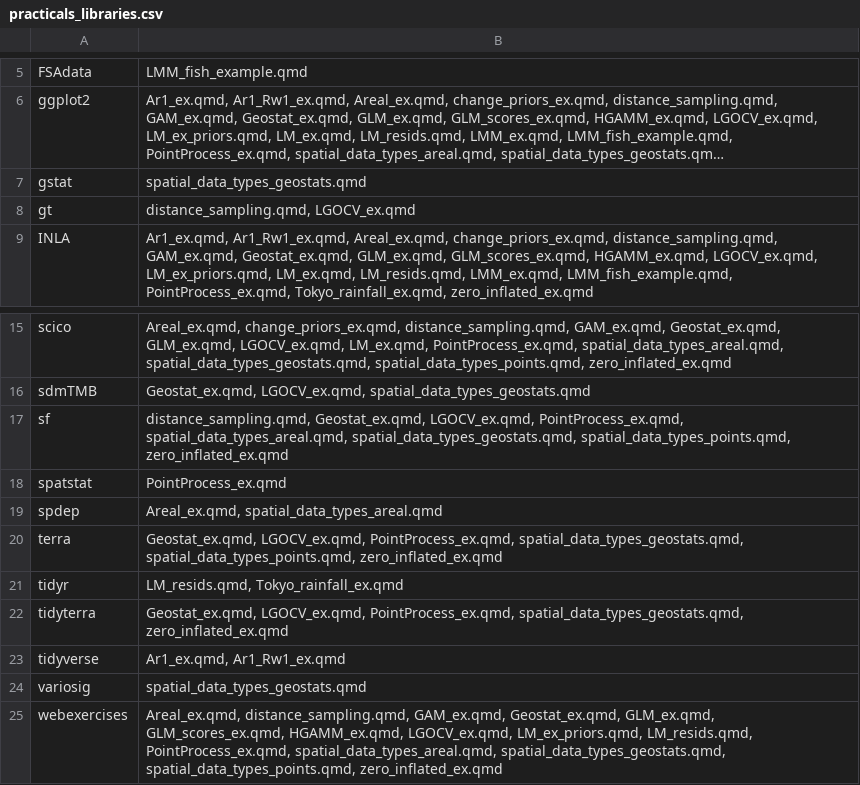
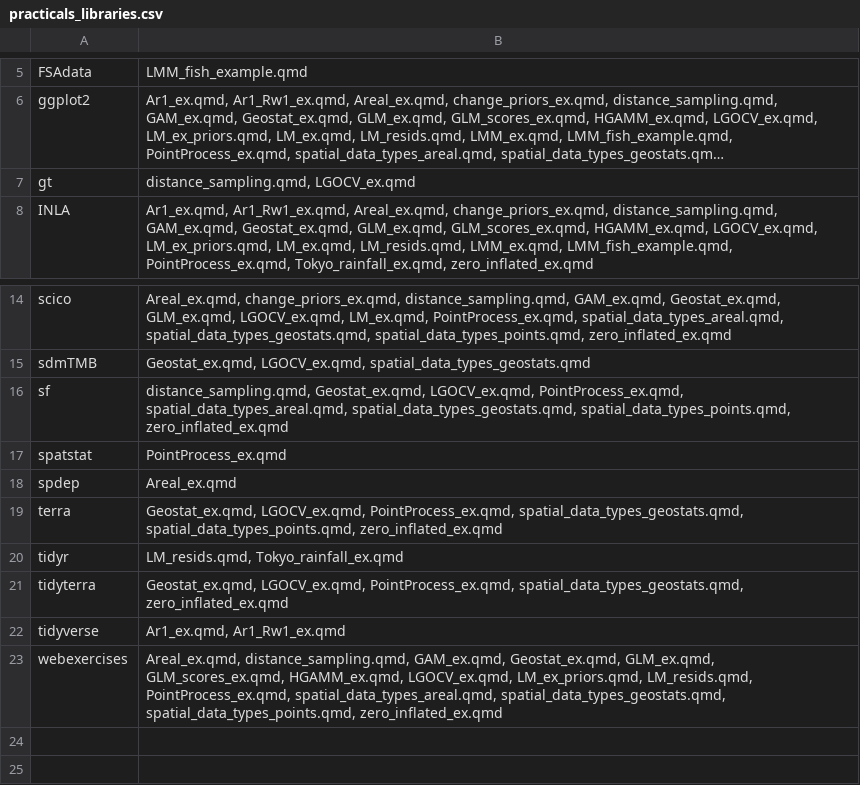
Before and after one commit to Ecol-Stats/inlabru_workshop, a CSV file: docs/copenhagen_ices/practicals_libraries.csv, drawn as a sheet; only a part is shown, gaps mark what is left out; long unchanged cells end in …; removed rows and columns are numbered as before the commit, all else as after; the diff names each change by its address in the sheet, - before the commit and + after, or states it on an @@ line.

```diff
--- a/docs/copenhagen_ices/practicals_libraries.csv
+++ b/docs/copenhagen_ices/practicals_libraries.csv
-row 7: gstat | spatial_data_types_geostats.qmd
-B18: Areal_ex.qmd, spatial_data_types_areal.qmd
+B18: Areal_ex.qmd
-row 24: variosig | spatial_data_types_geostats.qmd
```
Also changed, not shown: 49 other files.
